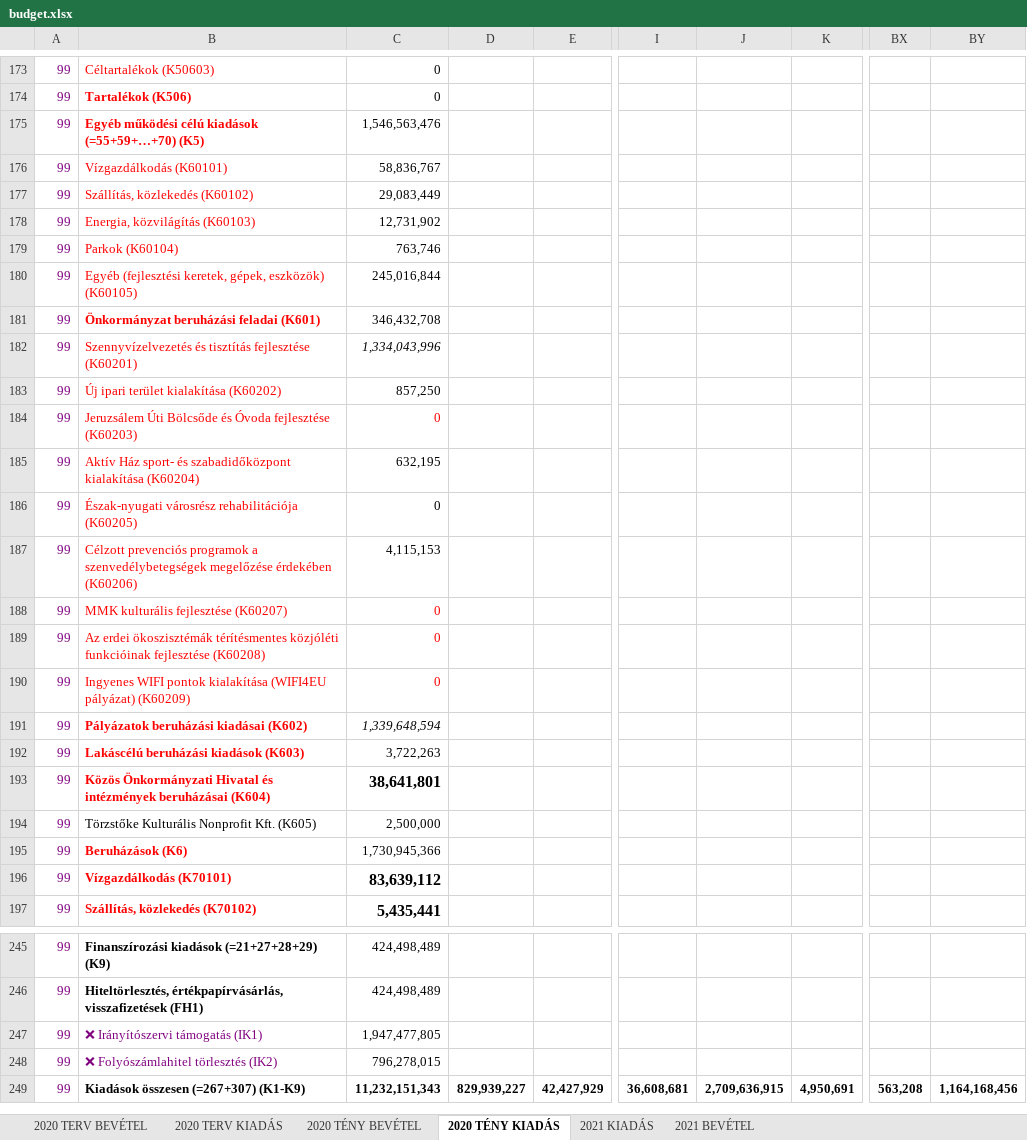
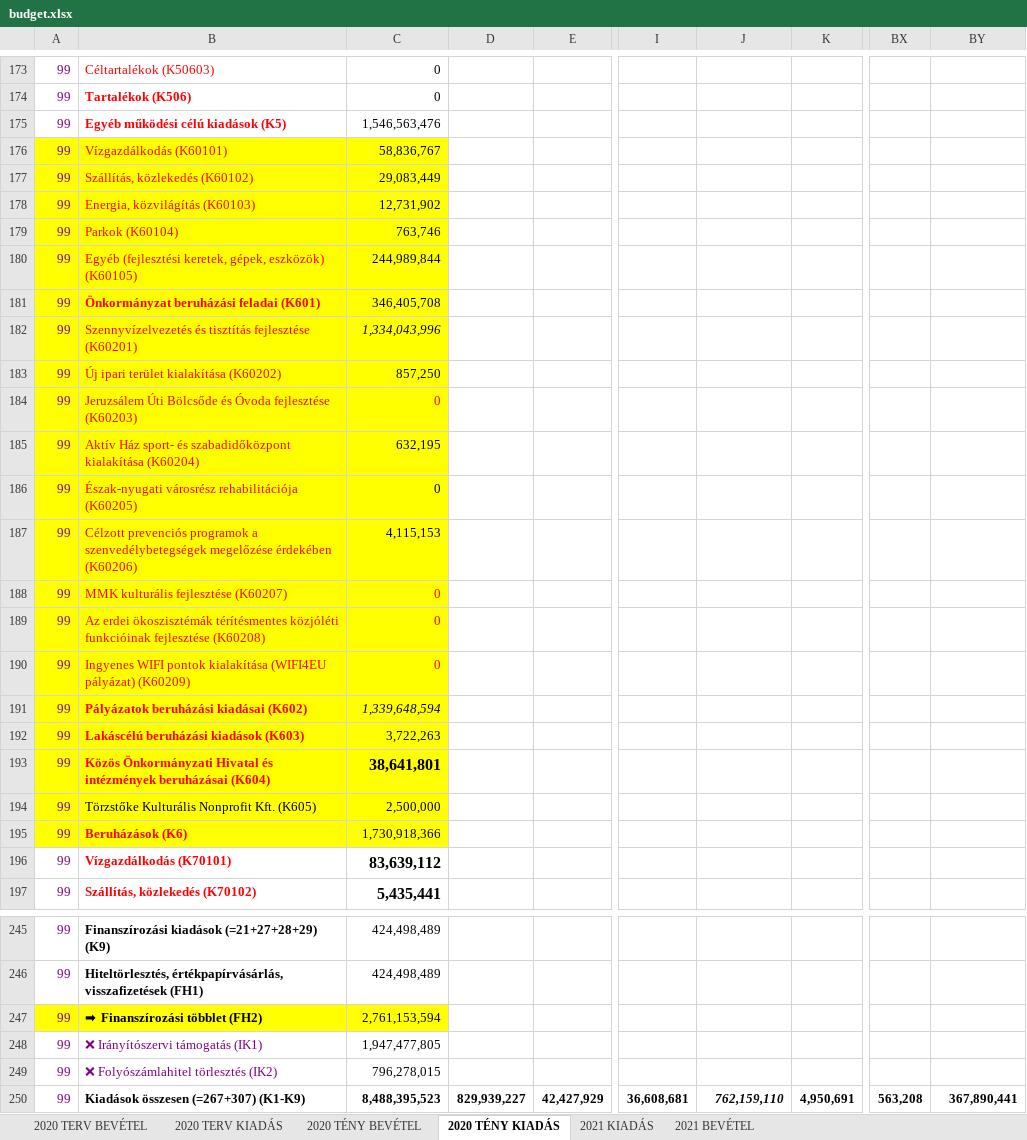
Before and after one commit to k-monitor/onkormanyzati-koltsegvetes-v2, an Excel workbook: input/budget.xlsx, sheet 2020 TÉNY KIADÁS, drawn as a sheet; only a part is shown, gaps mark what is left out; values as stored, in another font and other column widths than the file's, no borders; charts and pictures not drawn; addresses are those after the commit; rows hold the shown columns only; the diff covers the shown part only; the diff names each change by its address in the sheet, - before the commit and + after, or states it on an @@ line.

```diff
--- a/input/budget.xlsx (sheet 2020 TÉNY KIADÁS)
+++ b/input/budget.xlsx (sheet 2020 TÉNY KIADÁS)
-B175: Egyéb működési célú kiadások (=55+59+…+70) (K5)
+B175: Egyéb működési célú kiadások (K5)
-A176:C195 fill: none
+A176:C195 fill: #FFFF00
-C180: 245,016,844
+C180: 244,989,844
-C181: 346,432,708
+C181: 346,405,708
-C195: 1,730,945,366
+C195: 1,730,918,366
+row 247: 99 | ➡ Finanszírozási többlet (FH2) | 2,761,153,594
-C250: 11,232,151,343
+C250: 8,488,395,523
-J250: 2,709,636,915
+J250: 762,159,110
-J250 italic: off
+J250 italic: on
-BY250: 1,164,168,456
+BY250: 367,890,441
```
Also changed, not shown: 2 edited cells and cell formats elsewhere in this sheet, sheet 2020 TÉNY BEVÉTEL, formulas that keep their value, charts or pictures, input/config.xlsx.
